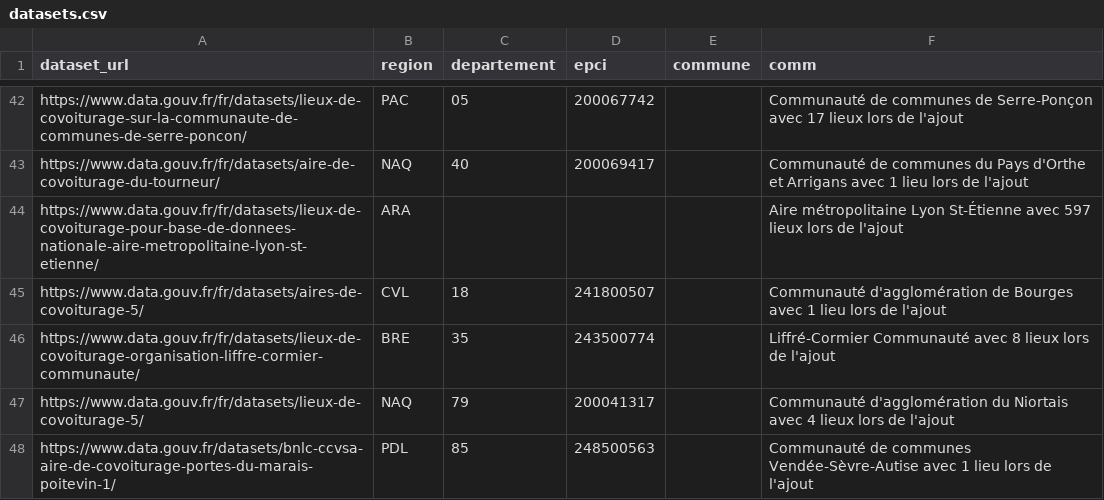
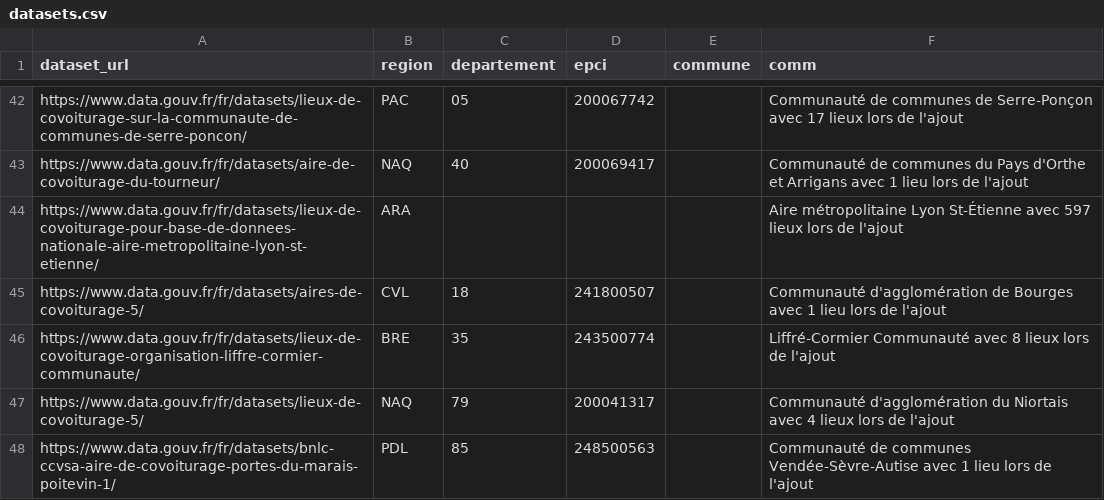
Before and after one commit to etalab/transport-base-nationale-covoiturage, a CSV file: datasets.csv, drawn as a sheet; only a part is shown, gaps mark what is left out.

Commit message:
Ajout fr dans url

```diff
--- a/datasets.csv
+++ b/datasets.csv
@@ -47,2 +47,2 @@ https://www.data.gouv.fr/fr/datasets/lieux-de-covoiturage-organisation-liffre-co
 https://www.data.gouv.fr/fr/datasets/lieux-de-covoiturage-5/,NAQ,79,200041317,,Communauté d'agglomération du Niortais avec 4 lieux lors de l'ajout
-https://www.data.gouv.fr/datasets/bnlc-ccvsa-aire-de-covoiturage-portes-du-marais-poitevin-1/,PDL,85,248500563,,Communauté de communes Vendée-Sèvre-Autise avec 1 lieu lors de l'ajout
+https://www.data.gouv.fr/fr/datasets/bnlc-ccvsa-aire-de-covoiturage-portes-du-marais-poitevin-1/,PDL,85,248500563,,Communauté de communes Vendée-Sèvre-Autise avec 1 lieu lors de l'ajout
```
